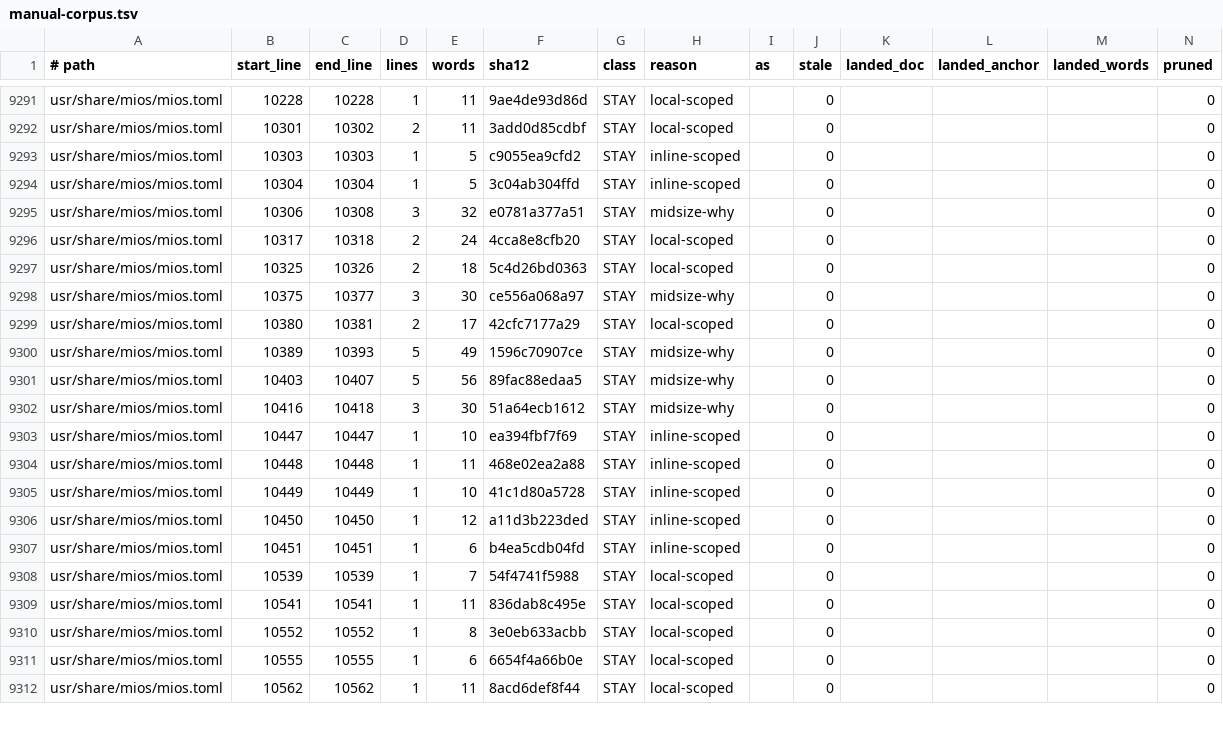
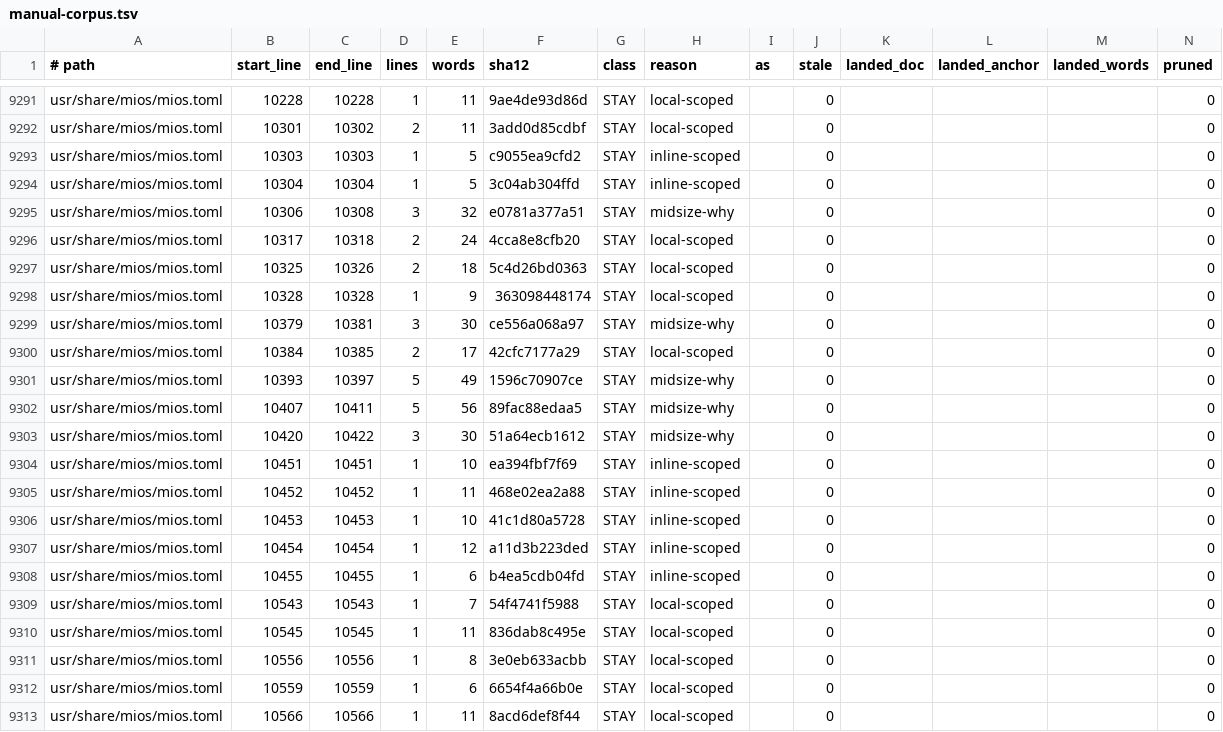
Before and after one commit to mios-dev/MiOS, a TSV file: usr/share/mios/reference/manual-corpus.tsv, drawn as a sheet; only a part is shown, gaps mark what is left out; the diff covers the shown part only.

```diff
--- a/usr/share/mios/reference/manual-corpus.tsv
+++ b/usr/share/mios/reference/manual-corpus.tsv
@@ -9297,16 +9297,17 @@ usr/share/mios/mios.toml	10317	10318	2	24	4cca8e8cfb20	STAY	local-scoped		0				0
 usr/share/mios/mios.toml	10325	10326	2	18	5c4d26bd0363	STAY	local-scoped		0				0
-usr/share/mios/mios.toml	10375	10377	3	30	ce556a068a97	STAY	midsize-why		0				0
-usr/share/mios/mios.toml	10380	10381	2	17	42cfc7177a29	STAY	local-scoped		0				0
-usr/share/mios/mios.toml	10389	10393	5	49	1596c70907ce	STAY	midsize-why		0				0
-usr/share/mios/mios.toml	10403	10407	5	56	89fac88edaa5	STAY	midsize-why		0				0
-usr/share/mios/mios.toml	10416	10418	3	30	51a64ecb1612	STAY	midsize-why		0				0
-usr/share/mios/mios.toml	10447	10447	1	10	ea394fbf7f69	STAY	inline-scoped		0				0
-usr/share/mios/mios.toml	10448	10448	1	11	468e02ea2a88	STAY	inline-scoped		0				0
-usr/share/mios/mios.toml	10449	10449	1	10	41c1d80a5728	STAY	inline-scoped		0				0
-usr/share/mios/mios.toml	10450	10450	1	12	a11d3b223ded	STAY	inline-scoped		0				0
-usr/share/mios/mios.toml	10451	10451	1	6	b4ea5cdb04fd	STAY	inline-scoped		0				0
-usr/share/mios/mios.toml	10539	10539	1	7	54f4741f5988	STAY	local-scoped		0				0
-usr/share/mios/mios.toml	10541	10541	1	11	836dab8c495e	STAY	local-scoped		0				0
-usr/share/mios/mios.toml	10552	10552	1	8	3e0eb633acbb	STAY	local-scoped		0				0
-usr/share/mios/mios.toml	10555	10555	1	6	6654f4a66b0e	STAY	local-scoped		0				0
-usr/share/mios/mios.toml	10562	10562	1	11	8acd6def8f44	STAY	local-scoped		0				0
+usr/share/mios/mios.toml	10328	10328	1	9	363098448174	STAY	local-scoped		0				0
+usr/share/mios/mios.toml	10379	10381	3	30	ce556a068a97	STAY	midsize-why		0				0
+usr/share/mios/mios.toml	10384	10385	2	17	42cfc7177a29	STAY	local-scoped		0				0
+usr/share/mios/mios.toml	10393	10397	5	49	1596c70907ce	STAY	midsize-why		0				0
+usr/share/mios/mios.toml	10407	10411	5	56	89fac88edaa5	STAY	midsize-why		0				0
+usr/share/mios/mios.toml	10420	10422	3	30	51a64ecb1612	STAY	midsize-why		0				0
+usr/share/mios/mios.toml	10451	10451	1	10	ea394fbf7f69	STAY	inline-scoped		0				0
+usr/share/mios/mios.toml	10452	10452	1	11	468e02ea2a88	STAY	inline-scoped		0				0
+usr/share/mios/mios.toml	10453	10453	1	10	41c1d80a5728	STAY	inline-scoped		0				0
+usr/share/mios/mios.toml	10454	10454	1	12	a11d3b223ded	STAY	inline-scoped		0				0
+usr/share/mios/mios.toml	10455	10455	1	6	b4ea5cdb04fd	STAY	inline-scoped		0				0
+usr/share/mios/mios.toml	10543	10543	1	7	54f4741f5988	STAY	local-scoped		0				0
+usr/share/mios/mios.toml	10545	10545	1	11	836dab8c495e	STAY	local-scoped		0				0
+usr/share/mios/mios.toml	10556	10556	1	8	3e0eb633acbb	STAY	local-scoped		0				0
+usr/share/mios/mios.toml	10559	10559	1	6	6654f4a66b0e	STAY	local-scoped		0				0
+usr/share/mios/mios.toml	10566	10566	1	11	8acd6def8f44	STAY	local-scoped		0				0
```
Also changed, not shown: 11 edited cells elsewhere in this file, 8 other files.
